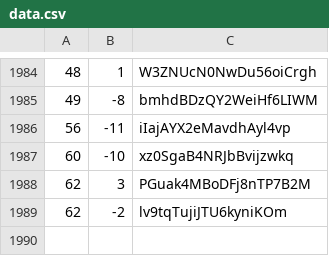
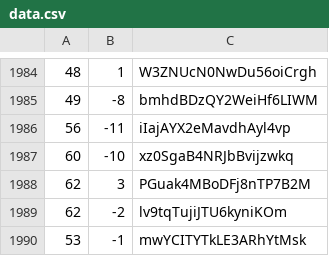
Before and after one commit to martinjc/action-and-map, a CSV file: web/data/data.csv, drawn as a sheet; only a part is shown, gaps mark what is left out; the diff names each change by its address in the sheet, - before the commit and + after, or states it on an @@ line.

Commit message:
update

```diff
--- a/web/data/data.csv
+++ b/web/data/data.csv
+row 1990: 53 | -1 | mwYCITYTkLE3ARhYtMsk
```
